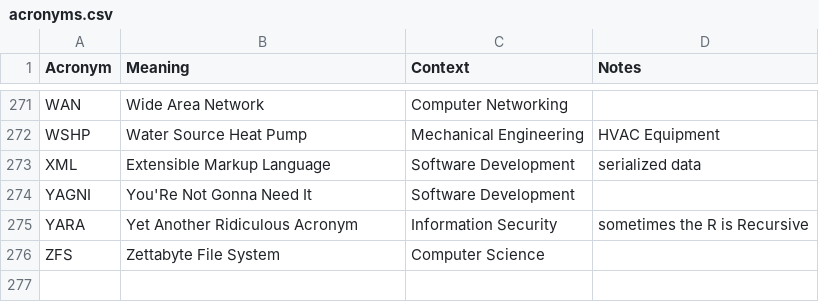
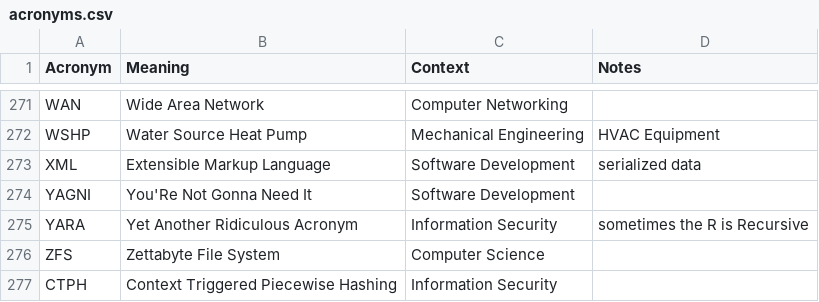
Before and after one commit to chadmando/acronyms, a CSV file: acronyms.csv, drawn as a sheet; only a part is shown, gaps mark what is left out.

Commit message:
Update acronyms.csv
Add CTPH

```diff
--- a/acronyms.csv
+++ b/acronyms.csv
@@ -276 +276,2 @@ YARA,Yet Another Ridiculous Acronym,Information Security,sometimes the R is Recu
 ZFS,Zettabyte File System,Computer Science,
+CTPH,Context Triggered Piecewise Hashing,Information Security,
```
